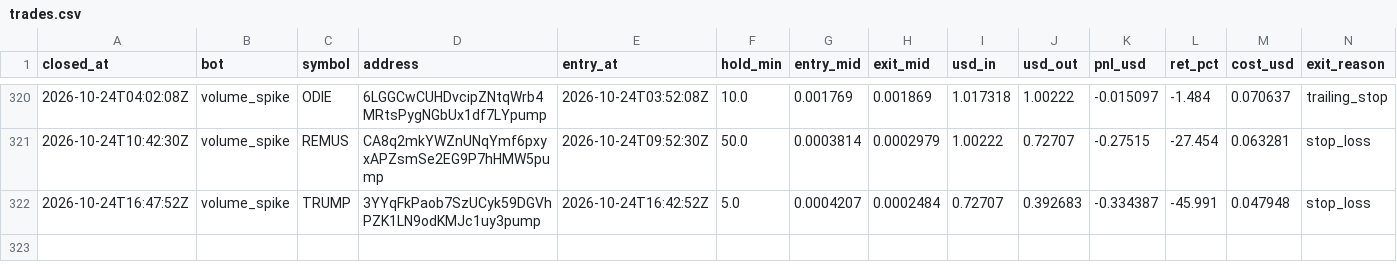
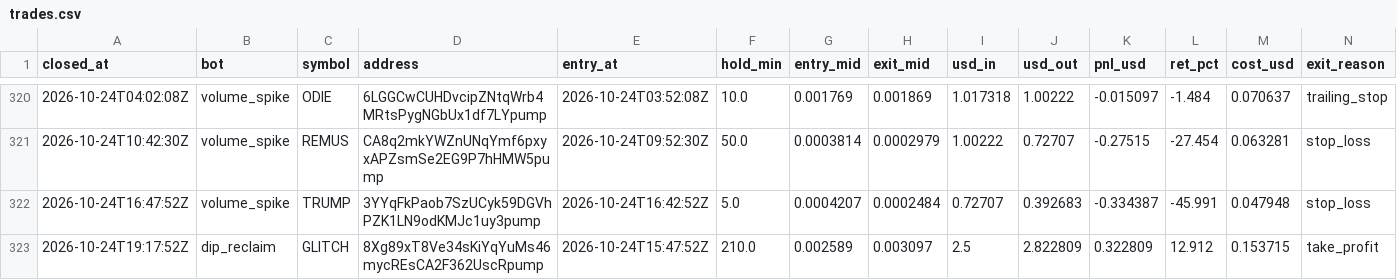
Before and after one commit to Stolls32/quant-lab, a CSV file: data/crypto/trades.csv, drawn as a sheet; only a part is shown, gaps mark what is left out; rows hold the shown columns only; the diff names each change by its address in the sheet, - before the commit and + after, or states it on an @@ line.

```diff
--- a/data/crypto/trades.csv
+++ b/data/crypto/trades.csv
+row 323: 2026-10-24T19:17:52Z | dip_reclaim | GLITCH | 8Xg89xT8Ve34sKiYqYuMs46mycREsCA2F362UscRpump | 2026-10-24T15:47:52Z | 210.0 | 0.002589 | 0.003097 | 2.5 | 2.822809 | 0.322809 | 12.912 | 0.153715 | take_profit
```
Also changed, not shown: 3 other files.
